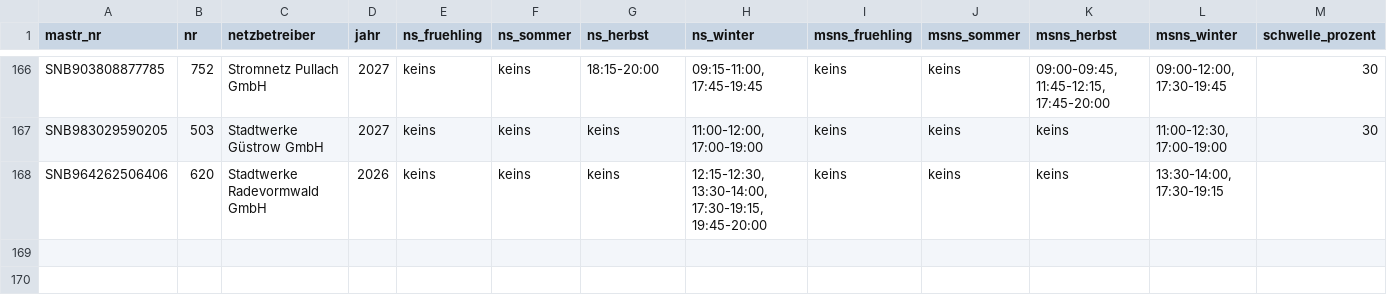
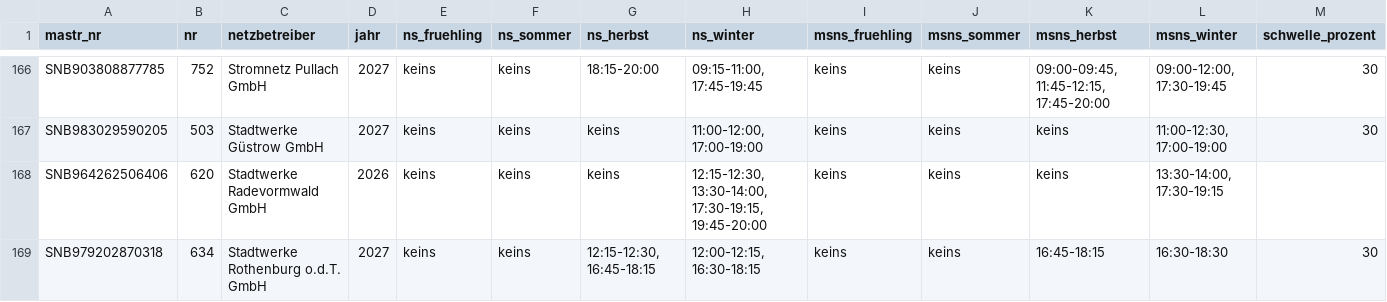
Before and after one commit to buelentd/netzentgelte-strom, a CSV file: ergebnis/hlzf/hlzf_auftrag7_gelesen.csv, drawn as a sheet; only a part is shown, gaps mark what is left out; rows hold the shown columns only; the diff names each change by its address in the sheet, - before the commit and + after, or states it on an @@ line.

Commit message:
HLZF: Rothenburg o.d.T. 2027 (HTML-Tabelle, Spaltenabgleich 2026) geliefert; Pruefliste 16 Diagramm-/Raster-Faelle fuer Kollegen

```diff
--- a/ergebnis/hlzf/hlzf_auftrag7_gelesen.csv
+++ b/ergebnis/hlzf/hlzf_auftrag7_gelesen.csv
+row 169: SNB979202870318 | 634 | Stadtwerke Rothenburg o.d.T. GmbH | 2027 | keins | keins | 12:15-12:30, 16:45-18:15 | 12:00-12:15, 16:30-18:15 | keins | keins | 16:45-18:15 | 16:30-18:30 | 30
```
Also changed, not shown: ergebnis/hlzf/hlzf_lieferung_2026-11-14.csv, 2 other files.
